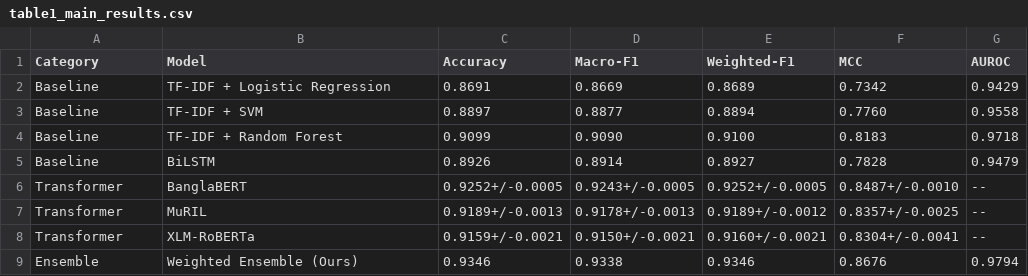
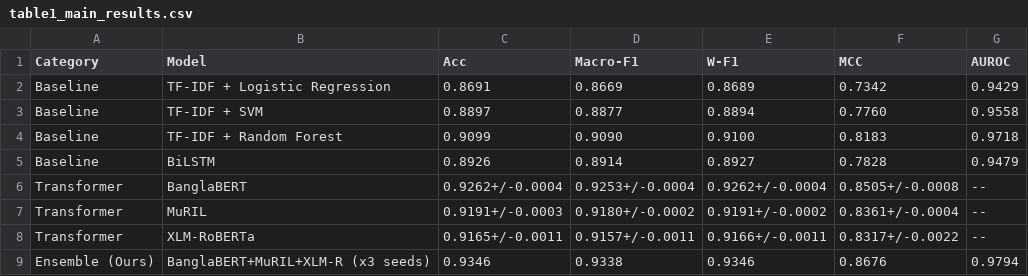
Before and after one commit to Sefayet-Alam/CyberBully_Detection_Paper, a CSV file: outputs/paper/table1_main_results.csv, drawn as a sheet.

```diff
--- a/outputs/paper/table1_main_results.csv
+++ b/outputs/paper/table1_main_results.csv
@@ -1,2 +1,2 @@
-Category,Model,Accuracy,Macro-F1,Weighted-F1,MCC,AUROC
+Category,Model,Acc,Macro-F1,W-F1,MCC,AUROC
 Baseline,TF-IDF + Logistic Regression,0.8691,0.8669,0.8689,0.7342,0.9429
@@ -5,5 +5,5 @@ Baseline,TF-IDF + Random Forest,0.9099,0.9090,0.9100,0.8183,0.9718
 Baseline,BiLSTM,0.8926,0.8914,0.8927,0.7828,0.9479
-Transformer,BanglaBERT,0.9252+/-0.0005,0.9243+/-0.0005,0.9252+/-0.0005,0.8487+/-0.0010,--
-Transformer,MuRIL,0.9189+/-0.0013,0.9178+/-0.0013,0.9189+/-0.0012,0.8357+/-0.0025,--
-Transformer,XLM-RoBERTa,0.9159+/-0.0021,0.9150+/-0.0021,0.9160+/-0.0021,0.8304+/-0.0041,--
-Ensemble,Weighted Ensemble (Ours),0.9346,0.9338,0.9346,0.8676,0.9794
+Transformer,BanglaBERT,0.9262+/-0.0004,0.9253+/-0.0004,0.9262+/-0.0004,0.8505+/-0.0008,--
+Transformer,MuRIL,0.9191+/-0.0003,0.9180+/-0.0002,0.9191+/-0.0002,0.8361+/-0.0004,--
+Transformer,XLM-RoBERTa,0.9165+/-0.0011,0.9157+/-0.0011,0.9166+/-0.0011,0.8317+/-0.0022,--
+Ensemble (Ours),BanglaBERT+MuRIL+XLM-R (x3 seeds),0.9346,0.9338,0.9346,0.8676,0.9794
```
Also changed, not shown: outputs/paper/table2_ablations.csv, 3 other files.
